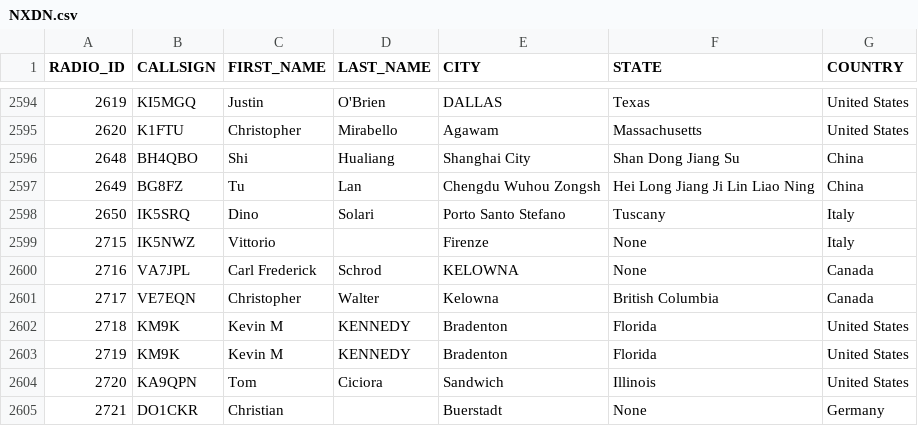
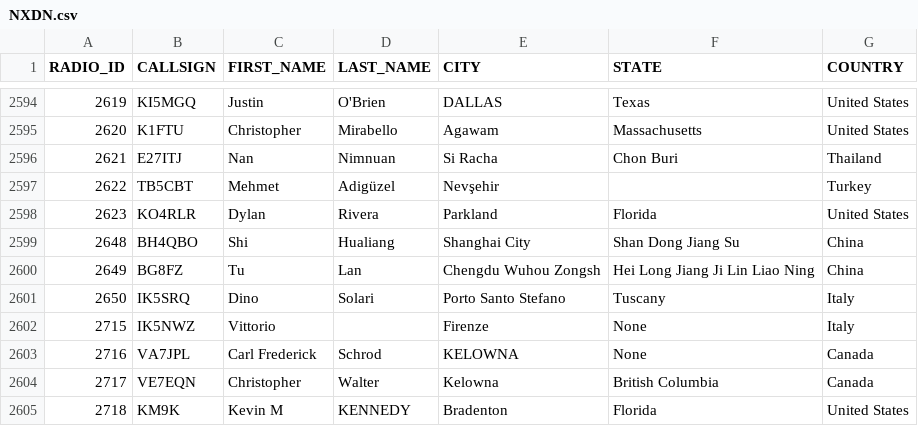
Before and after one commit to wiblingen1/W0CHP-PiStar-Installer, a CSV file: host-files/NXDN.csv, drawn as a sheet; only a part is shown, gaps mark what is left out; the shorter side is filled out with more unchanged rows; the diff names each change by its address in the sheet, - before the commit and + after, or states it on an @@ line.

Commit message:
W0CHP Bot -- Automated Host Files Update

```diff
--- a/host-files/NXDN.csv
+++ b/host-files/NXDN.csv
+row 2596: 2621 | E27ITJ | Nan | Nimnuan | Si Racha | Chon Buri | Thailand
+row 2597: 2622 | TB5CBT | Mehmet | Adigüzel | Nevşehir |  | Turkey
+row 2598: 2623 | KO4RLR | Dylan | Rivera | Parkland | Florida | United States
```
Also changed, not shown: 6 other files.
